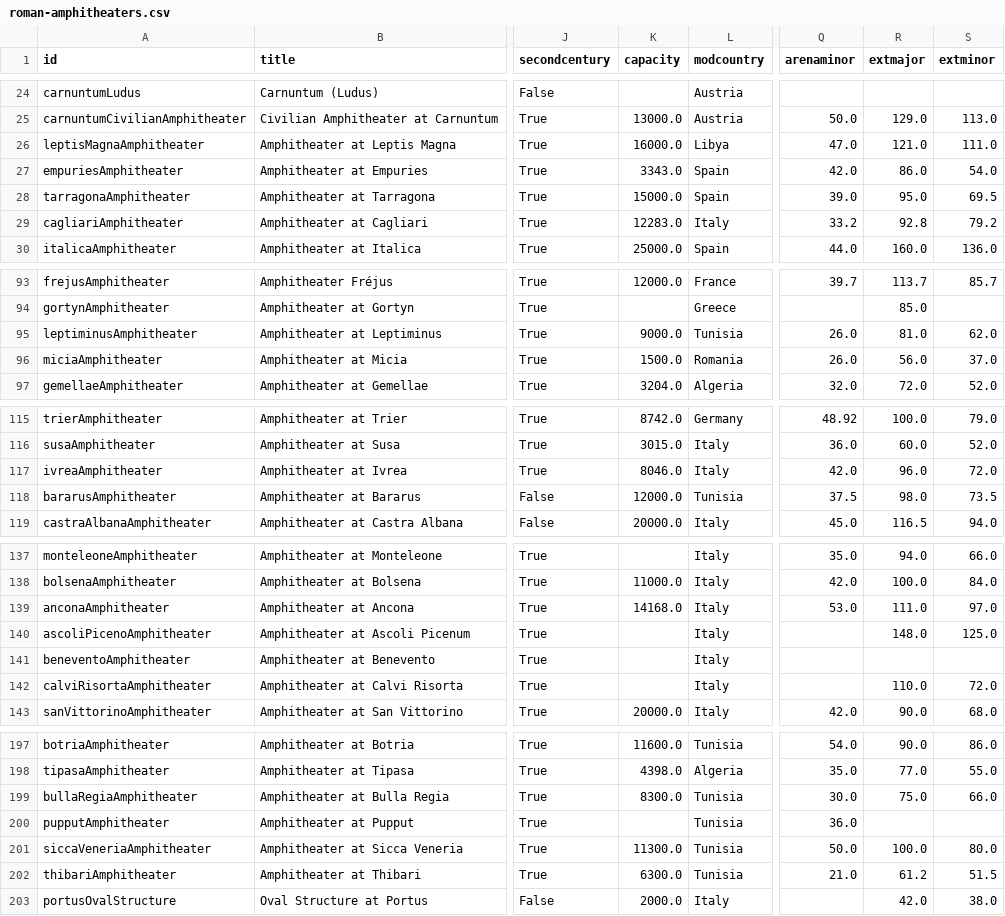
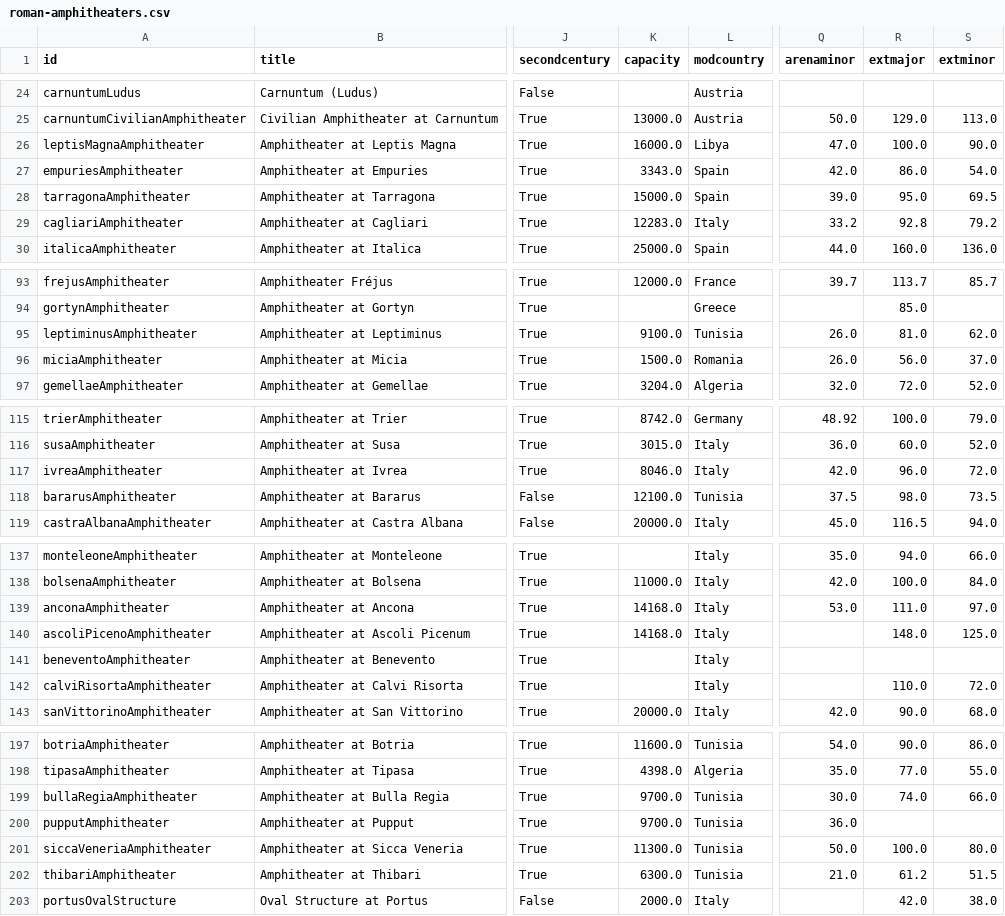
Before and after one commit to roman-amphitheaters/roman-amphitheaters, a CSV file: roman-amphitheaters.csv, drawn as a sheet; only a part is shown, gaps mark what is left out; the diff covers the shown part only; the diff names each change by its address in the sheet, - before the commit and + after, or states it on an @@ line.

```diff
--- a/roman-amphitheaters.csv
+++ b/roman-amphitheaters.csv
-R26 (extmajor): 121.0
+R26 (extmajor): 100.0
-S26 (extminor): 111.0
+S26 (extminor): 90.0
-K95 (capacity): 9000.0
+K95 (capacity): 9100.0
-K118 (capacity): 12000.0
+K118 (capacity): 12100.0
-K140 (capacity): (empty)
+K140 (capacity): 14168.0
-K199 (capacity): 8300.0
+K199 (capacity): 9700.0
-R199 (extmajor): 75.0
+R199 (extmajor): 74.0
-K200 (capacity): (empty)
+K200 (capacity): 9700.0
```
Also changed, not shown: 26 edited cells elsewhere in this file, 2 other files.
